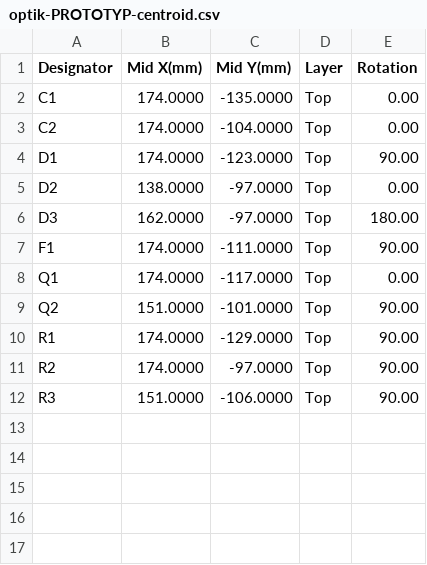
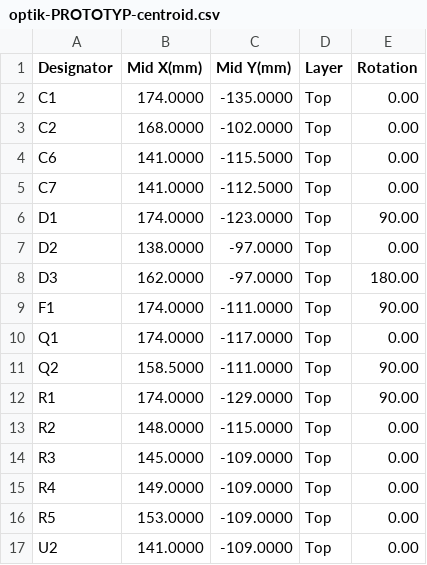
Before and after one commit to robinandreeklund-collab/Strilas, a CSV file: vapen-stack/nextpcb/optik-PROTOTYP-centroid.csv, drawn as a sheet.

```diff
--- a/vapen-stack/nextpcb/optik-PROTOTYP-centroid.csv
+++ b/vapen-stack/nextpcb/optik-PROTOTYP-centroid.csv
@@ -2,3 +2,5 @@ Designator,Mid X(mm),Mid Y(mm),Layer,Rotation
 C1,174.0000,-135.0000,Top,0.00
-C2,174.0000,-104.0000,Top,0.00
+C2,168.0000,-102.0000,Top,0.00
+C6,141.0000,-115.5000,Top,0.00
+C7,141.0000,-112.5000,Top,0.00
 D1,174.0000,-123.0000,Top,90.00
@@ -8,5 +10,8 @@ F1,174.0000,-111.0000,Top,90.00
 Q1,174.0000,-117.0000,Top,0.00
-Q2,151.0000,-101.0000,Top,90.00
+Q2,158.5000,-111.0000,Top,90.00
 R1,174.0000,-129.0000,Top,90.00
-R2,174.0000,-97.0000,Top,90.00
-R3,151.0000,-106.0000,Top,90.00
+R2,148.0000,-115.0000,Top,0.00
+R3,145.0000,-109.0000,Top,0.00
+R4,149.0000,-109.0000,Top,0.00
+R5,153.0000,-109.0000,Top,0.00
+U2,141.0000,-109.0000,Top,0.00
```
Also changed, not shown: vapen-stack/nextpcb/optik-centroid.csv, 23 other files.
